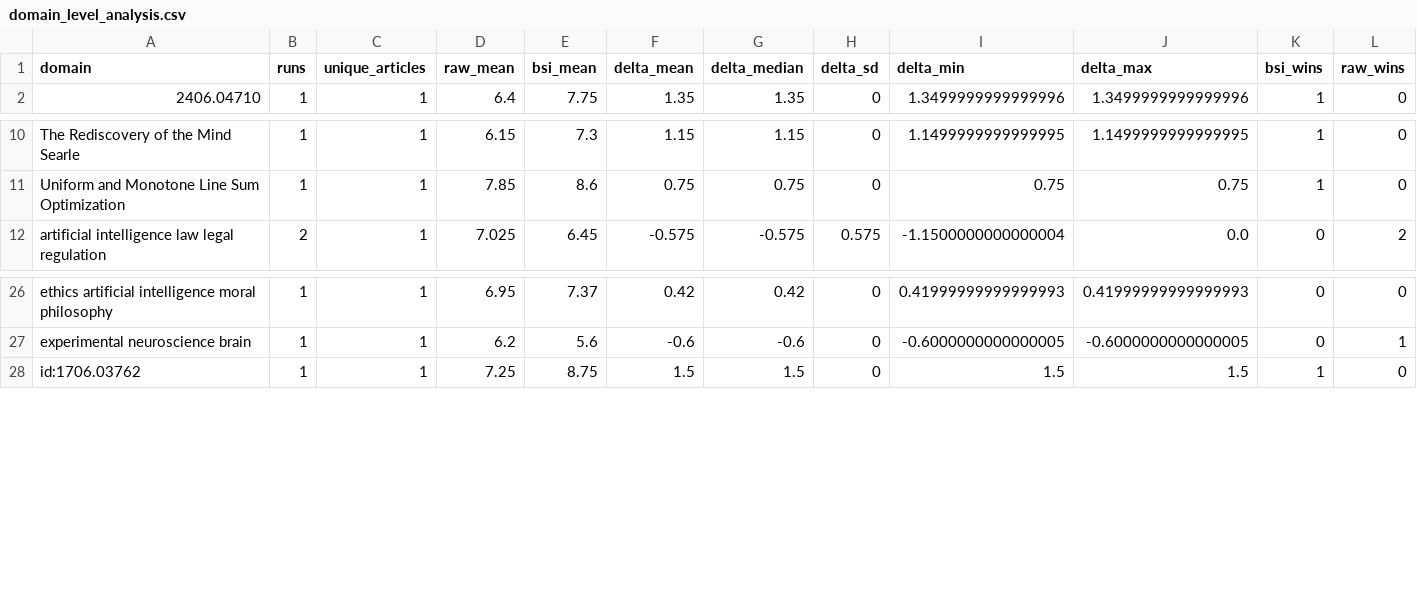
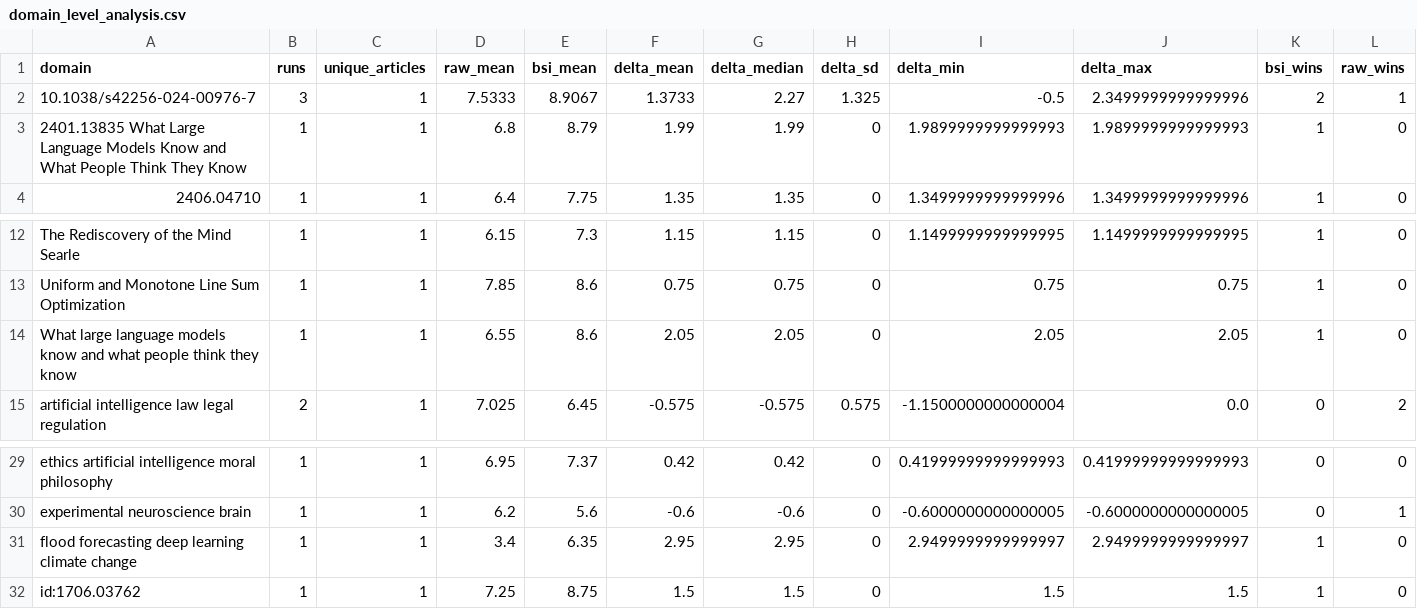
Before and after one commit to ibstrade11-source/bsi-benchmark-results-bsi, a CSV file: domain_level_analysis.csv, drawn as a sheet; only a part is shown, gaps mark what is left out; rows hold the shown columns only; the diff names each change by its address in the sheet, - before the commit and + after, or states it on an @@ line.

```diff
--- a/domain_level_analysis.csv
+++ b/domain_level_analysis.csv
+row 2: 10.1038/s42256-024-00976-7 | 3 | 1 | 7.5333 | 8.9067 | 1.3733 | 2.27 | 1.325 | -0.5 | 2.3499999999999996 | 2 | 1
+row 3: 2401.13835 What Large Language Models Know and What People Think They Know | 1 | 1 | 6.8 | 8.79 | 1.99 | 1.99 | 0 | 1.9899999999999993 | 1.9899999999999993 | 1 | 0
+row 14: What large language models know and what people think they know | 1 | 1 | 6.55 | 8.6 | 2.05 | 2.05 | 0 | 2.05 | 2.05 | 1 | 0
+row 31: flood forecasting deep learning climate change | 1 | 1 | 3.4 | 6.35 | 2.95 | 2.95 | 0 | 2.9499999999999997 | 2.9499999999999997 | 1 | 0
```
Also changed, not shown: article_level_analysis.csv, benchmark_aggregate.csv, 6 other files.
